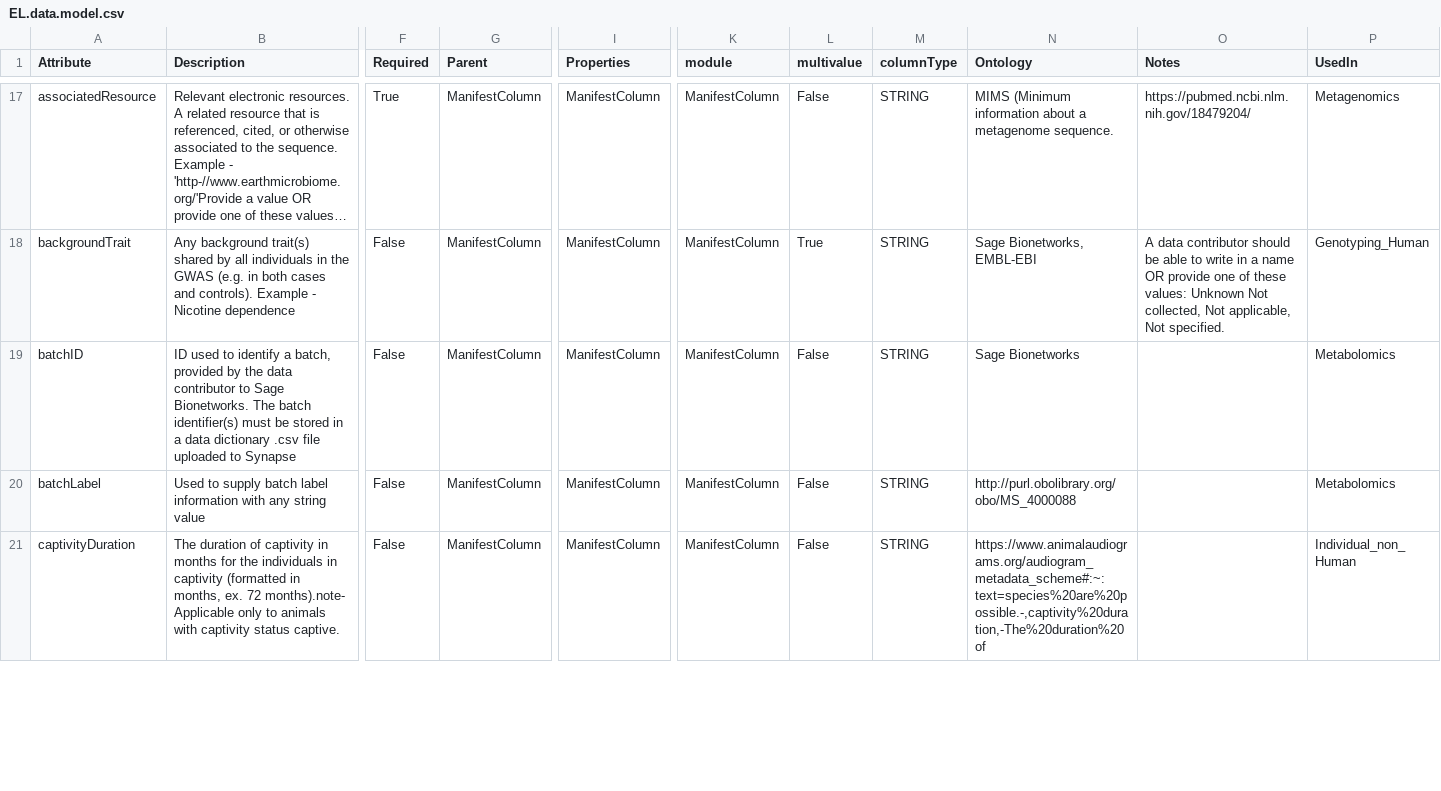
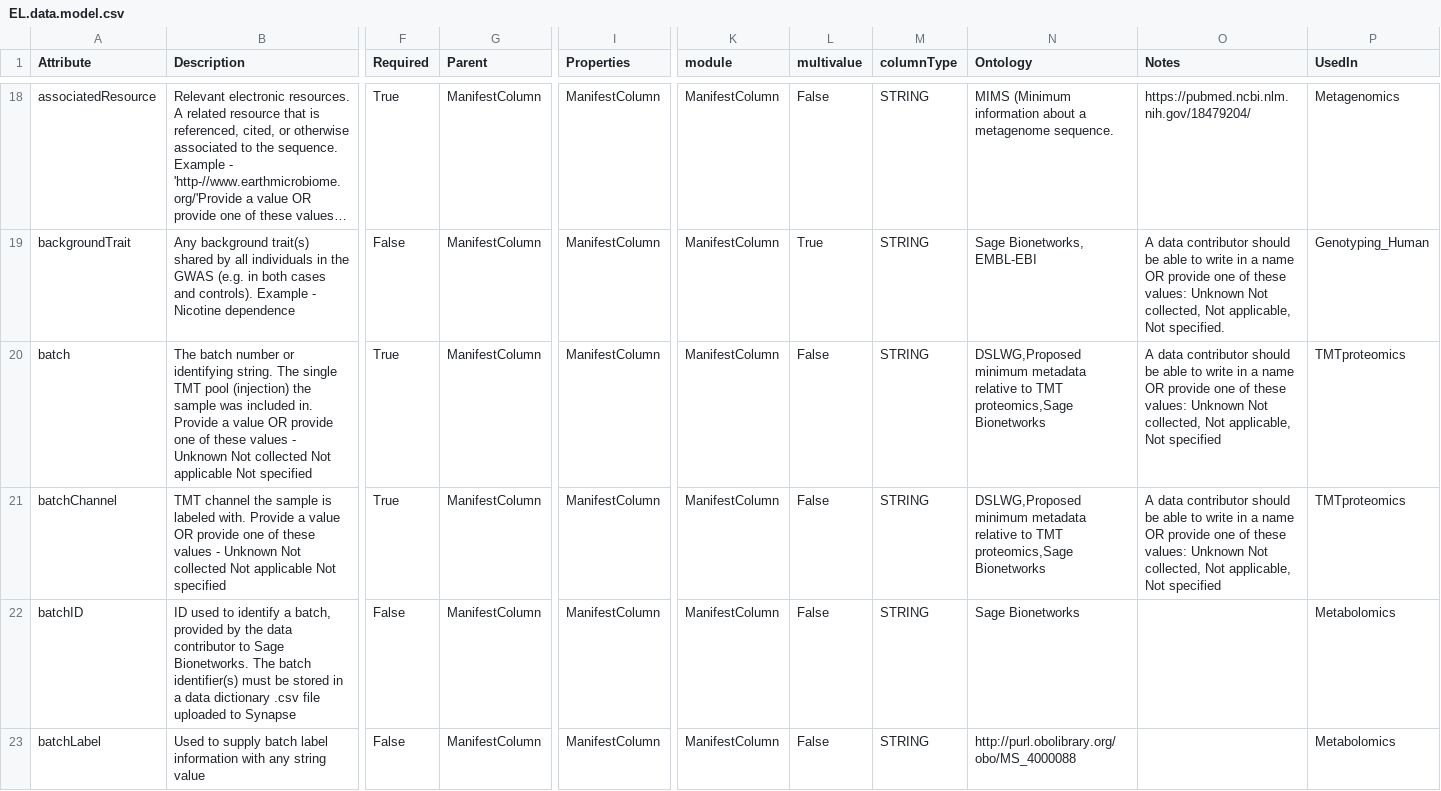
Before and after one commit to eliteportal/data-models, a CSV file: EL.data.model.csv, drawn as a sheet; only a part is shown, gaps mark what is left out; the shorter side is filled out with more unchanged rows; long unchanged cells end in …; rows hold the shown columns only; the diff covers the shown part only; the diff names each change by its address in the sheet, - before the commit and + after, or states it on an @@ line.

Commit message:
added batch to data model csv

```diff
--- a/EL.data.model.csv
+++ b/EL.data.model.csv
+row 20: batch | The batch number or identifying string. The single TMT pool (injection) the sample was included in. Provide a value OR provide one of these values - Unknown Not collected Not applicable Not specified | True | ManifestColumn | ManifestColumn | ManifestColumn | False | STRING | DSLWG,Proposed minimum metadata relative to TMT proteomics,Sage Bionetworks | A data contributor should be able to write in a name OR provide one of these values: Unknown Not collected, Not applicable, Not specified | TMTproteomics
+row 21: batchChannel | TMT channel the sample is labeled with. Provide a value OR provide one of these values - Unknown Not collected Not applicable Not specified | True | ManifestColumn | ManifestColumn | ManifestColumn | False | STRING | DSLWG,Proposed minimum metadata relative to TMT proteomics,Sage Bionetworks | A data contributor should be able to write in a name OR provide one of these values: Unknown Not collected, Not applicable, Not specified | TMTproteomics
```
Also changed, not shown: 9 added rows, 1 removed row and 8 edited cells elsewhere in this file.
